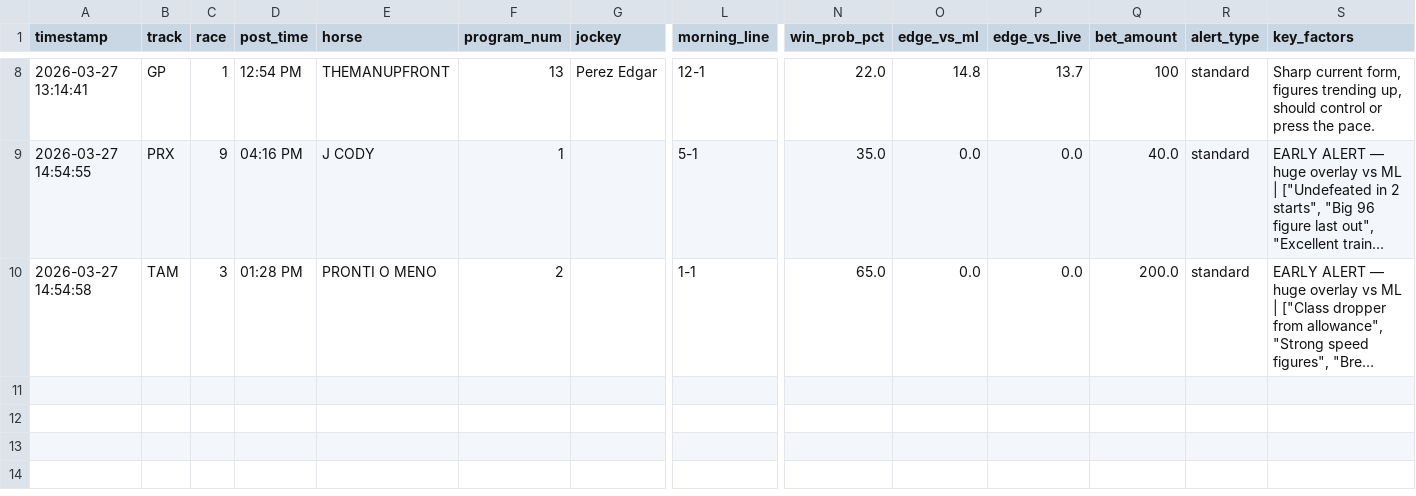
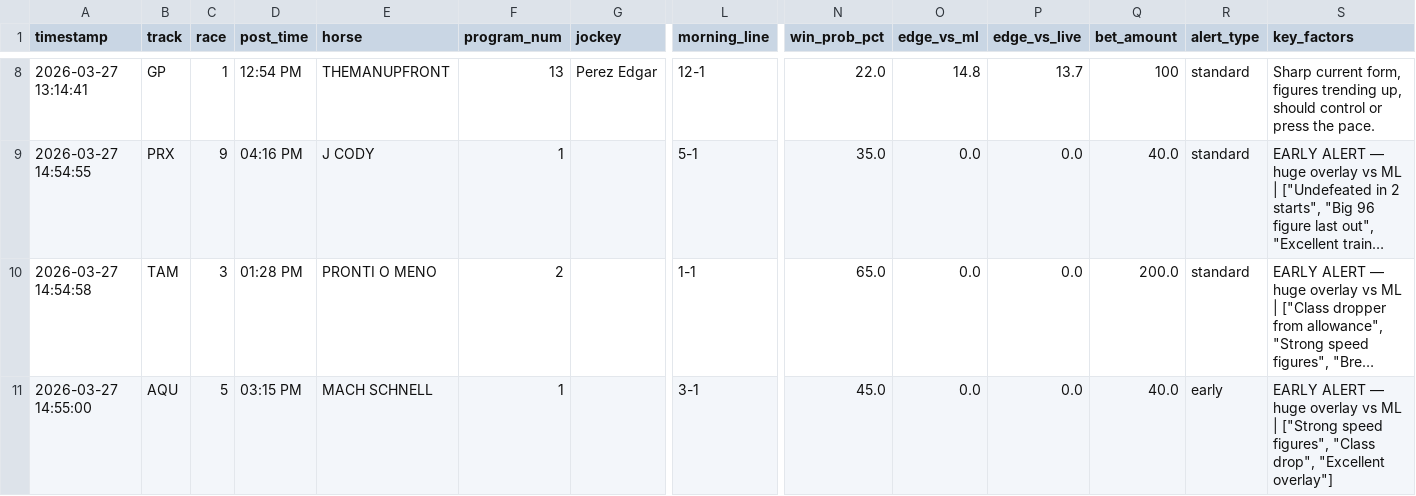
Before and after one commit to levoniuslevon/horse-edge-tips, a CSV file: alerts.csv, drawn as a sheet; only a part is shown, gaps mark what is left out; long unchanged cells end in …; rows hold the shown columns only; the diff names each change by its address in the sheet, - before the commit and + after, or states it on an @@ line.

Commit message:
TIP: MACH SCHNELL — Aqueduct Race 5

```diff
--- a/alerts.csv
+++ b/alerts.csv
+row 11: 2026-03-27 14:55:00 | AQU | 5 | 03:15 PM | MACH SCHNELL | 1 |  | 3-1 | 45.0 | 0.0 | 0.0 | 40.0 | early | EARLY ALERT — huge overlay vs ML | ["Strong speed figures", "Class drop", "Excellent overlay"]
```
